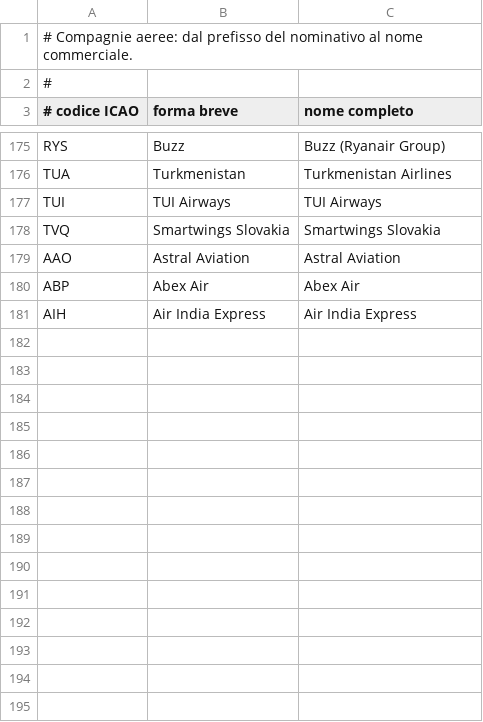
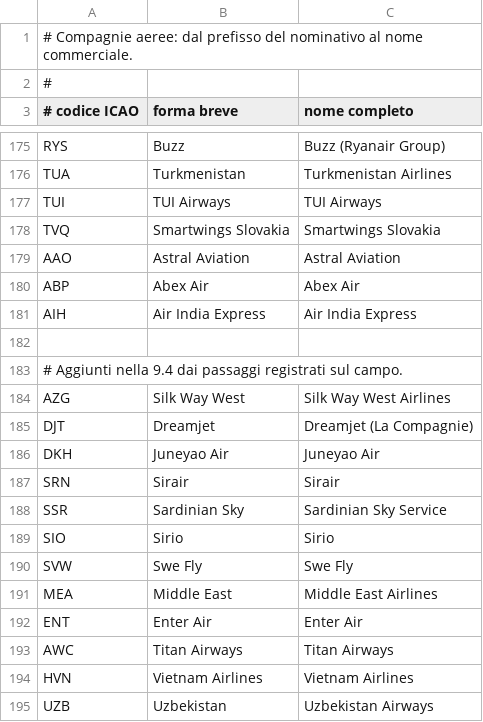
Before and after one commit to kWGillo/zedmd-pi, a CSV file: compagnie.csv, drawn as a sheet; only a part is shown, gaps mark what is left out; the diff names each change by its address in the sheet, - before the commit and + after, or states it on an @@ line.

```diff
--- a/compagnie.csv
+++ b/compagnie.csv
+row 182: (empty)
+row 183: # Aggiunti nella 9.4 dai passaggi registrati sul campo.
+row 184: AZG | Silk Way West | Silk Way West Airlines
+row 185: DJT | Dreamjet | Dreamjet (La Compagnie)
+row 186: DKH | Juneyao Air | Juneyao Air
+row 187: SRN | Sirair | Sirair
+row 188: SSR | Sardinian Sky | Sardinian Sky Service
+row 189: SIO | Sirio | Sirio
+row 190: SVW | Swe Fly | Swe Fly
+row 191: MEA | Middle East | Middle East Airlines
+row 192: ENT | Enter Air | Enter Air
+row 193: AWC | Titan Airways | Titan Airways
+row 194: HVN | Vietnam Airlines | Vietnam Airlines
+row 195: UZB | Uzbekistan | Uzbekistan Airways
```
Also changed, not shown: aerei.csv, aeroporti.csv, 33 other files.
